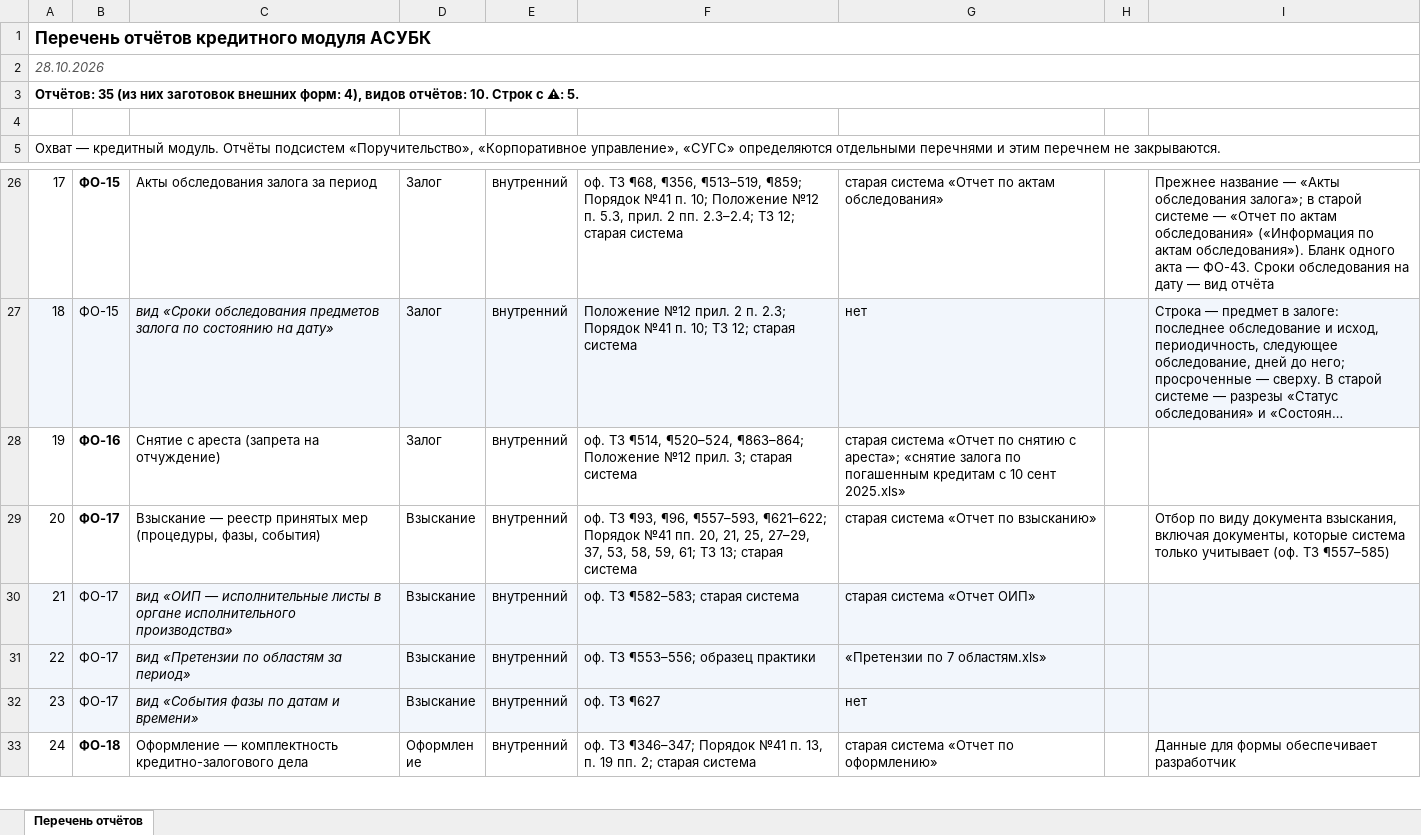
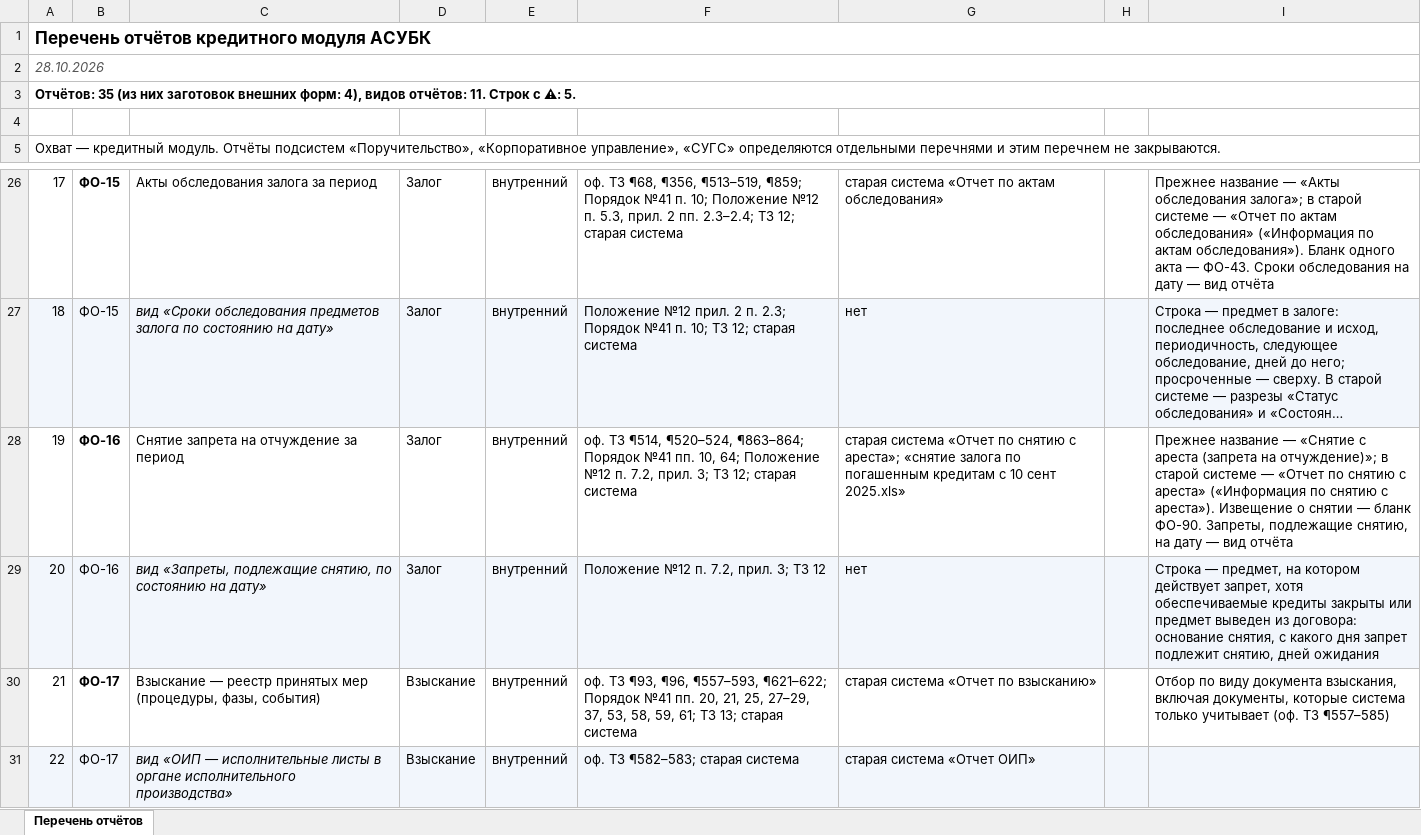
Before and after one commit to omurgazievnursultan8-hue/asubk-test, an Excel workbook: docs/perechen-otchetov/Перечень-отчётов.xlsx, sheet Перечень отчётов, drawn as a sheet; only a part is shown, gaps mark what is left out; the shorter side is filled out with more unchanged rows; long unchanged cells end in …; values as stored, in another font and other column widths than the file's, no borders; the diff names each change by its address in the sheet, - before the commit and + after, or states it on an @@ line.

```diff
--- a/docs/perechen-otchetov/Перечень-отчётов.xlsx (sheet Перечень отчётов)
+++ b/docs/perechen-otchetov/Перечень-отчётов.xlsx (sheet Перечень отчётов)
@@ column A renumbered from row 3 down @@
-C28: Снятие с ареста (запрета на отчуждение)
+C28: Снятие запрета на отчуждение за период
-F28: …¶520–524, ¶863–864; Положение №12 прил. 3; старая система
+F28: …¶520–524, ¶863–864; Порядок №41 пп. 10, 64; Положение №12 п. 7.2, прил. 3; ТЗ 12; старая система
-I28: (empty)
+I28: Прежнее название — «Снятие с ареста (запрета на отчуждение)»; в старой системе — «Отчет по снятию с ареста» («Информация по снятию с ареста»). Извещение о снятии — бланк ФО-90. Запреты, подлежащие снятию, на дату — вид отчёта
+row 29: 20 | ФО-16 | вид «Запреты, подлежащие снятию, по состоянию на дату» | Залог | внутренний | Положение №12 п. 7.2, прил. 3; ТЗ 12 | нет |  | Строка — предмет, на котором действует запрет, хотя обеспечиваемые кредиты закрыты или предмет выведен из договора: основание снятия, с какого дня запрет подлежит снятию, дней ожидания
```
Also changed, not shown: docs/perechen-otchetov/obrazcy/ФО-16.xlsx, docs/perechen-otchetov/Перечень.xlsx, 3 other files.
